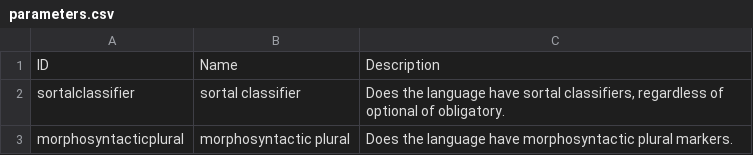
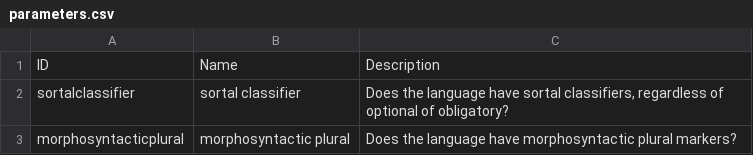
Before and after one commit to cldf-datasets/tangclassifiers, a CSV file: cldf/parameters.csv, drawn as a sheet.

Commit message:
added code table

```diff
--- a/cldf/parameters.csv
+++ b/cldf/parameters.csv
@@ -1,3 +1,3 @@
 ID,Name,Description
-sortalclassifier,sortal classifier,"Does the language have sortal classifiers, regardless of optional of obligatory."
-morphosyntacticplural,morphosyntactic plural,Does the language have morphosyntactic plural markers.
+sortalclassifier,sortal classifier,"Does the language have sortal classifiers, regardless of optional of obligatory?"
+morphosyntacticplural,morphosyntactic plural,Does the language have morphosyntactic plural markers?
```
Also changed, not shown: 5 other files.
